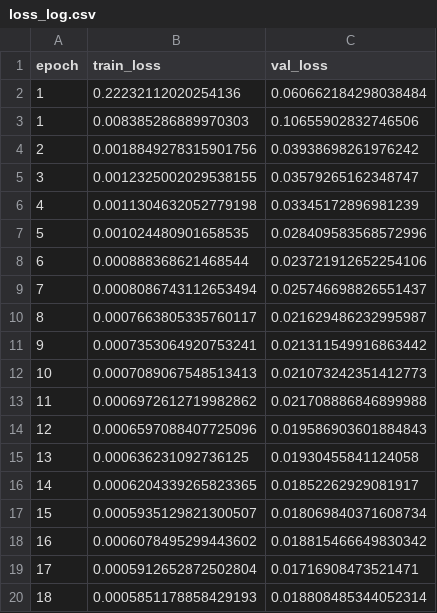
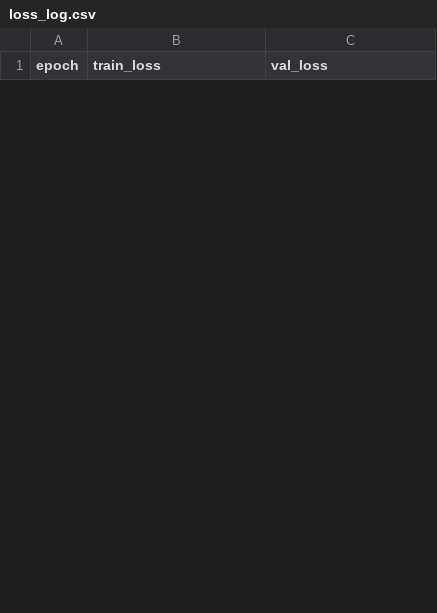
Before and after one commit to jf099005/CV_final_2026_MediaTek_group9, a CSV file: YUV_SR/checkpoints_y/loss_log.csv, drawn as a sheet; only a part is shown; the diff covers the shown part only.

```diff
--- a/YUV_SR/checkpoints_y/loss_log.csv
+++ b/YUV_SR/checkpoints_y/loss_log.csv
@@ -1,20 +1 @@
 epoch,train_loss,val_loss
-1,0.22232112020254136,0.060662184298038484
-1,0.008385286889970303,0.10655902832746506
-2,0.0018849278315901756,0.03938698261976242
-3,0.0012325002029538155,0.03579265162348747
-4,0.0011304632052779198,0.03345172896981239
-5,0.001024480901658535,0.028409583568572996
-6,0.000888368621468544,0.023721912652254106
-7,0.0008086743112653494,0.025746698826551437
-8,0.0007663805335760117,0.021629486232995987
-9,0.0007353064920753241,0.021311549916863442
-10,0.0007089067548513413,0.021073242351412773
-11,0.0006972612719982862,0.021708886846899988
-12,0.0006597088407725096,0.019586903601884843
-13,0.000636231092736125,0.01930455841124058
-14,0.0006204339265823365,0.01852262929081917
-15,0.0005935129821300507,0.018069840371608734
-16,0.0006078495299443602,0.018815466649830342
-17,0.0005912652872502804,0.01716908473521471
-18,0.0005851178858429193,0.018808485344052314
```
Also changed, not shown: 11 added rows and 36 removed rows elsewhere in this file, 38 other files.
